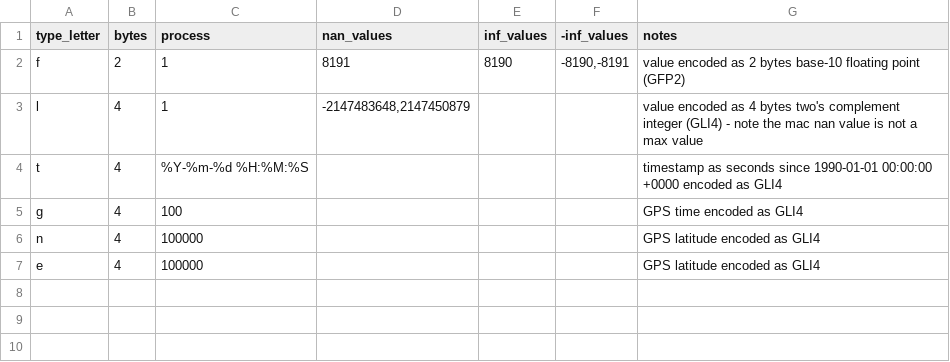
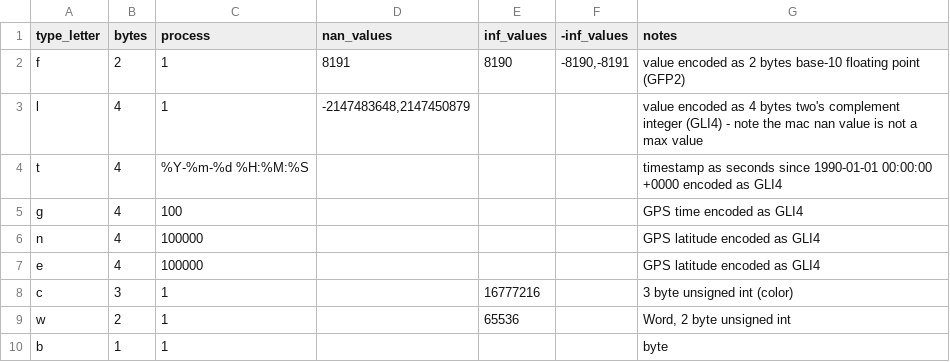
Before and after one commit to GEUS-Glaciology-and-Climate/pypromice, a CSV file: src/pypromice/resources/payload_types.csv, drawn as a sheet.

Commit message:
Enhanced payload decoding and format support
- Added new payload types (`b`, `w`, `c`) to `payload_types.csv` and updated associated formats in `payload_formats.csv`.
- Implemented decoding logic for new types (`b`, `w`, `c`) in `decode` function.
- Refactored `decode_payload` by introducing better modularity and default path handling for payload formats.
- Improved logging and streamlined docstrings for clarity.
- Fixed argument naming inconsistencies and standardized defaults.

```diff
--- a/src/pypromice/resources/payload_types.csv
+++ b/src/pypromice/resources/payload_types.csv
@@ -7 +7,4 @@ n,4,100000,,,,GPS latitude encoded as GLI4
 e,4,100000,,,,GPS latitude encoded as GLI4
+c,3,1,,16777216,,3 byte unsigned int (color)
+w,2,1,,65536,,"Word, 2 byte unsigned int"
+b,1,1,,"",,byte
```
Also changed, not shown: src/pypromice/resources/payload_formats.csv, 1 other file.
